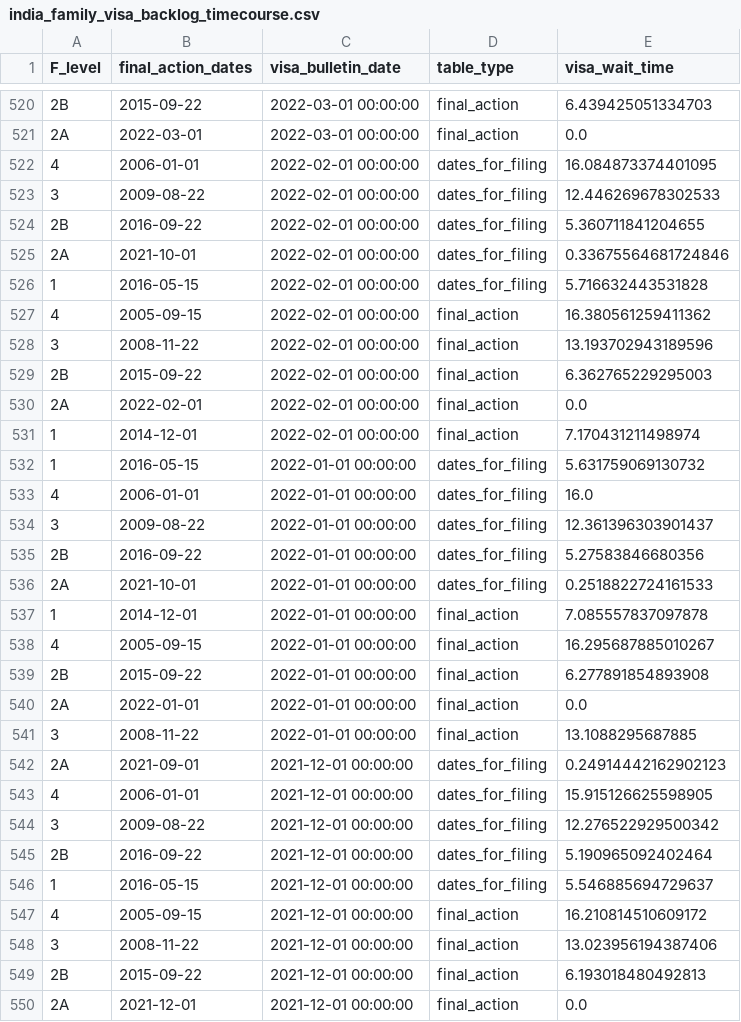
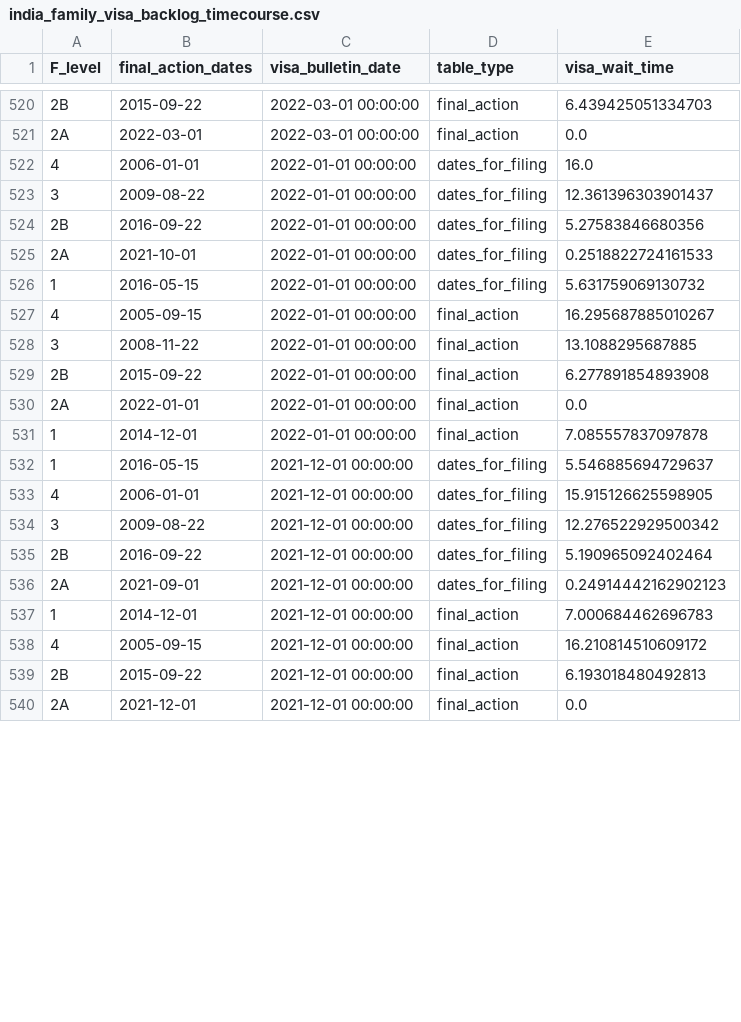
Before and after one commit to UACJ-MIAAD/VisaPredictAI, a CSV file: data/india_family_visa_backlog_timecourse.csv, drawn as a sheet; only a part is shown, gaps mark what is left out; the diff covers the shown part only.

Commit message:
Update graphs with latest data

```diff
--- a/data/india_family_visa_backlog_timecourse.csv
+++ b/data/india_family_visa_backlog_timecourse.csv
@@ -521,13 +521,2 @@ F_level,final_action_dates,visa_bulletin_date,table_type,visa_wait_time
 2A,2022-03-01,2022-03-01 00:00:00,final_action,0.0
-4,2006-01-01,2022-02-01 00:00:00,dates_for_filing,16.084873374401095
-3,2009-08-22,2022-02-01 00:00:00,dates_for_filing,12.446269678302533
-2B,2016-09-22,2022-02-01 00:00:00,dates_for_filing,5.360711841204655
-2A,2021-10-01,2022-02-01 00:00:00,dates_for_filing,0.33675564681724846
-1,2016-05-15,2022-02-01 00:00:00,dates_for_filing,5.716632443531828
-4,2005-09-15,2022-02-01 00:00:00,final_action,16.380561259411362
-3,2008-11-22,2022-02-01 00:00:00,final_action,13.193702943189596
-2B,2015-09-22,2022-02-01 00:00:00,final_action,6.362765229295003
-2A,2022-02-01,2022-02-01 00:00:00,final_action,0.0
-1,2014-12-01,2022-02-01 00:00:00,final_action,7.170431211498974
-1,2016-05-15,2022-01-01 00:00:00,dates_for_filing,5.631759069130732
 4,2006-01-01,2022-01-01 00:00:00,dates_for_filing,16.0
@@ -536,8 +525,9 @@ F_level,final_action_dates,visa_bulletin_date,table_type,visa_wait_time
 2A,2021-10-01,2022-01-01 00:00:00,dates_for_filing,0.2518822724161533
-1,2014-12-01,2022-01-01 00:00:00,final_action,7.085557837097878
+1,2016-05-15,2022-01-01 00:00:00,dates_for_filing,5.631759069130732
 4,2005-09-15,2022-01-01 00:00:00,final_action,16.295687885010267
+3,2008-11-22,2022-01-01 00:00:00,final_action,13.1088295687885
 2B,2015-09-22,2022-01-01 00:00:00,final_action,6.277891854893908
 2A,2022-01-01,2022-01-01 00:00:00,final_action,0.0
-3,2008-11-22,2022-01-01 00:00:00,final_action,13.1088295687885
-2A,2021-09-01,2021-12-01 00:00:00,dates_for_filing,0.24914442162902123
+1,2014-12-01,2022-01-01 00:00:00,final_action,7.085557837097878
+1,2016-05-15,2021-12-01 00:00:00,dates_for_filing,5.546885694729637
 4,2006-01-01,2021-12-01 00:00:00,dates_for_filing,15.915126625598905
@@ -545,5 +535,5 @@ F_level,final_action_dates,visa_bulletin_date,table_type,visa_wait_time
 2B,2016-09-22,2021-12-01 00:00:00,dates_for_filing,5.190965092402464
-1,2016-05-15,2021-12-01 00:00:00,dates_for_filing,5.546885694729637
+2A,2021-09-01,2021-12-01 00:00:00,dates_for_filing,0.24914442162902123
+1,2014-12-01,2021-12-01 00:00:00,final_action,7.000684462696783
 4,2005-09-15,2021-12-01 00:00:00,final_action,16.210814510609172
-3,2008-11-22,2021-12-01 00:00:00,final_action,13.023956194387406
 2B,2015-09-22,2021-12-01 00:00:00,final_action,6.193018480492813
```
Also changed, not shown: 10 added rows and 23 moved rows elsewhere in this file, data/china_family_visa_backlog_timecourse.csv, data/mexico_family_visa_backlog_timecourse.csv, 7 other files.
